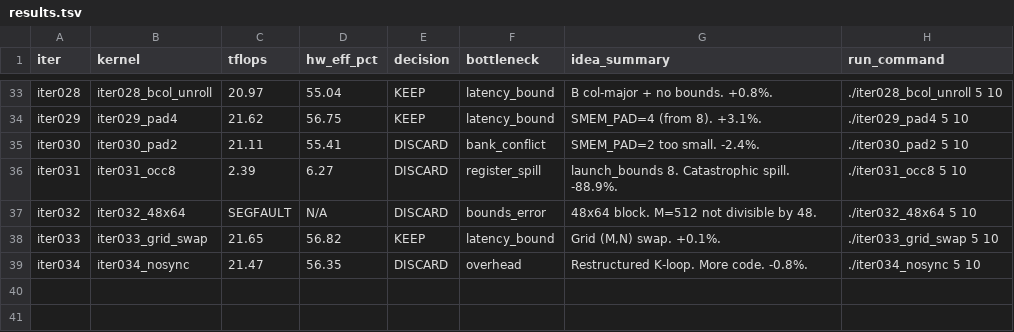
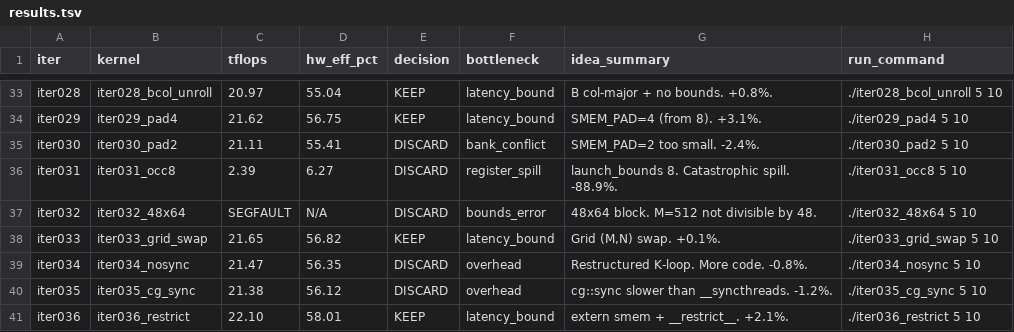
Before and after one commit to codes1gn/croqtile-tuner, a TSV file: tuning/aitune/cuda/logs/matmul_bf16fp32_512x16384x16384/results.tsv, drawn as a sheet; only a part is shown, gaps mark what is left out; the diff names each change by its address in the sheet, - before the commit and + after, or states it on an @@ line.

```diff
--- a/tuning/aitune/cuda/logs/matmul_bf16fp32_512x16384x16384/results.tsv
+++ b/tuning/aitune/cuda/logs/matmul_bf16fp32_512x16384x16384/results.tsv
+row 40: iter035 | iter035_cg_sync | 21.38 | 56.12 | DISCARD | overhead | cg::sync slower than __syncthreads. -1.2%. | ./iter035_cg_sync 5 10
+row 41: iter036 | iter036_restrict | 22.10 | 58.01 | KEEP | latency_bound | extern smem + __restrict__. +2.1%. | ./iter036_restrict 5 10
```
Also changed, not shown: 5 other files.
